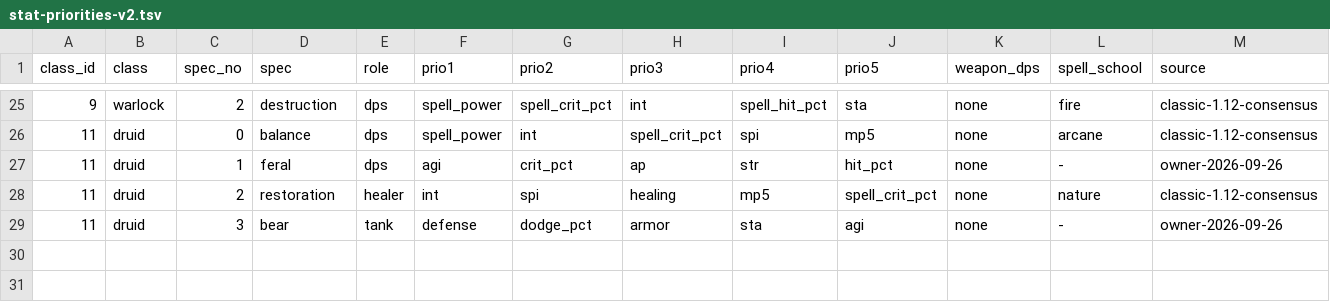
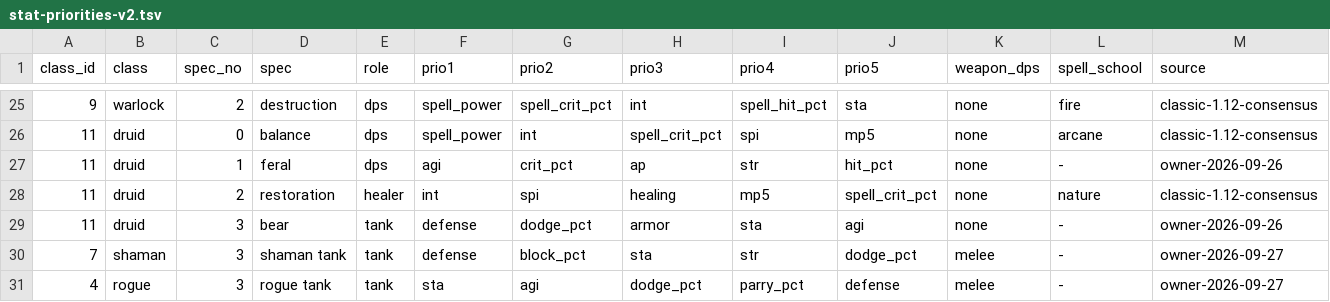
Before and after one commit to Cilverkrow/twow-core, a TSV file: modules/mod-playerbots/data/stat-weights/stat-priorities-v2.tsv, drawn as a sheet; only a part is shown, gaps mark what is left out; rows hold the shown columns only; the diff names each change by its address in the sheet, - before the commit and + after, or states it on an @@ line.

```diff
--- a/modules/mod-playerbots/data/stat-weights/stat-priorities-v2.tsv
+++ b/modules/mod-playerbots/data/stat-weights/stat-priorities-v2.tsv
+row 30: 7 | shaman | 3 | shaman tank | tank | defense | block_pct | sta | str | dodge_pct | melee | - | owner-2026-09-27
+row 31: 4 | rogue | 3 | rogue tank | tank | sta | agi | dodge_pct | parry_pct | defense | melee | - | owner-2026-09-27
```
Also changed, not shown: 18 other files.
